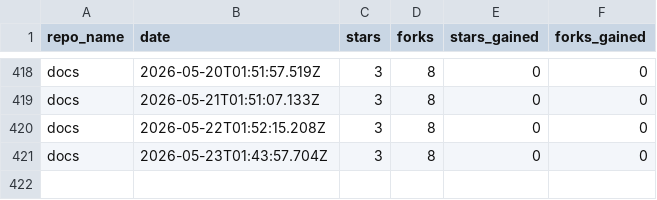
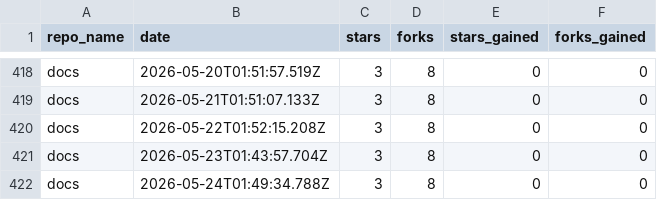
Before and after one commit to drawdb-io/gh-analytics, a CSV file: reports/docs.csv, drawn as a sheet; only a part is shown, gaps mark what is left out; the diff names each change by its address in the sheet, - before the commit and + after, or states it on an @@ line.

```diff
--- a/reports/docs.csv
+++ b/reports/docs.csv
+row 422: docs | 2026-05-24T01:49:34.788Z | 3 | 8 | 0 | 0
```
Also changed, not shown: reports/.github.csv, reports/drawdb-server.csv, 22 other files.
